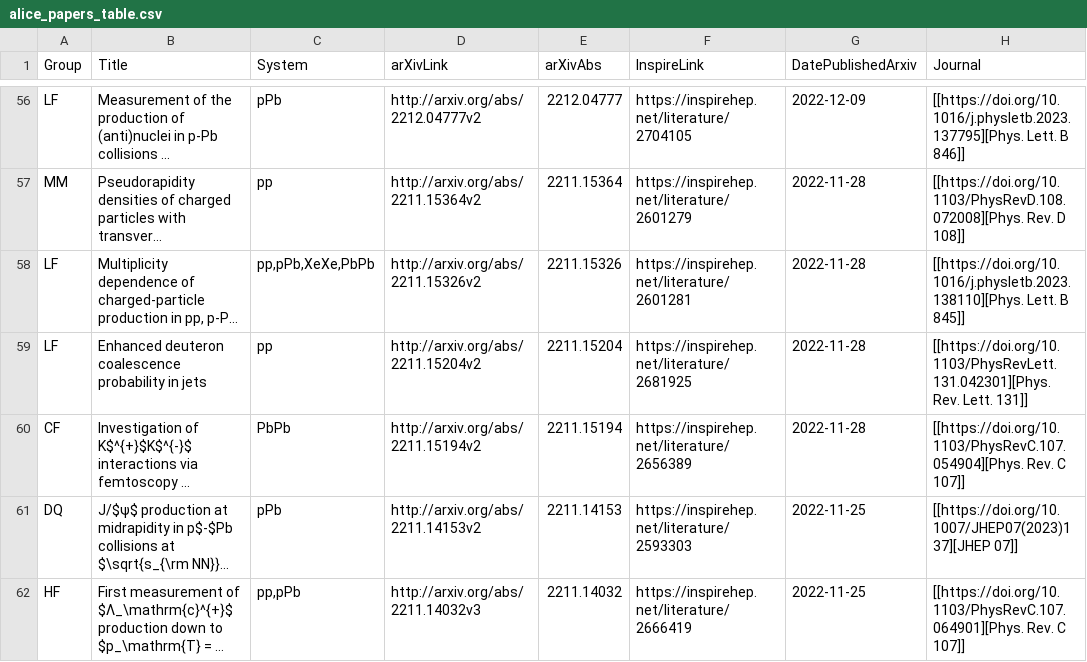
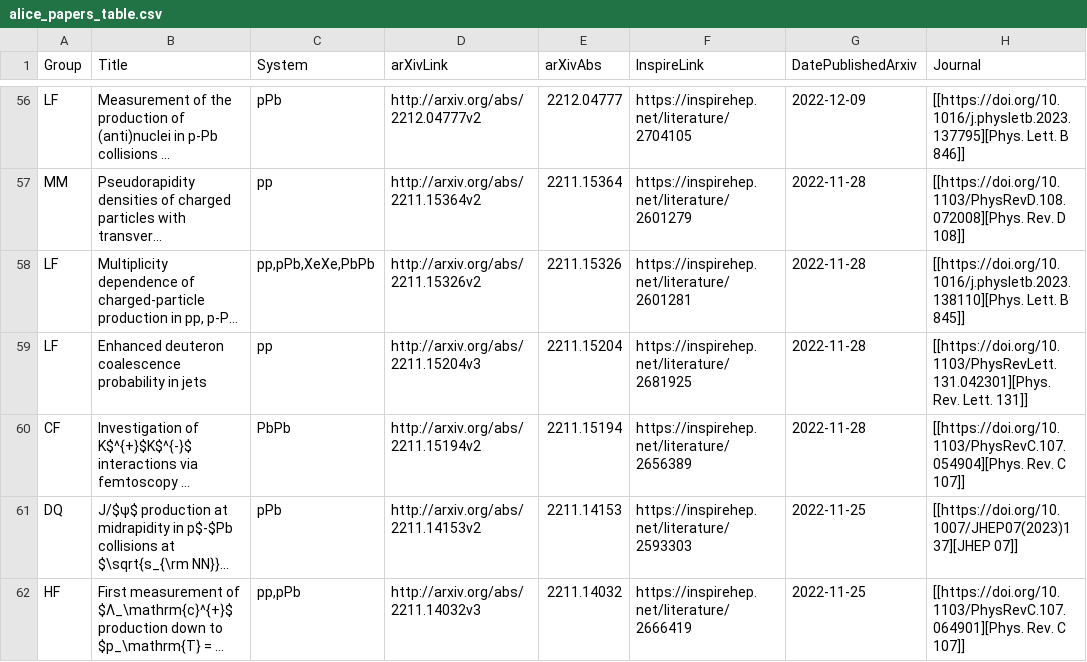
Before and after one commit to matplo/alice_papers, a CSV file: twiki/alice_papers_table.csv, drawn as a sheet; only a part is shown, gaps mark what is left out; long unchanged cells end in …; the diff names each change by its address in the sheet, - before the commit and + after, or states it on an @@ line.

```diff
--- a/twiki/alice_papers_table.csv
+++ b/twiki/alice_papers_table.csv
-D59 (arXivLink): http://arxiv.org/abs/2211.15204v2
+D59 (arXivLink): http://arxiv.org/abs/2211.15204v3
```
Also changed, not shown: 5 other files.
